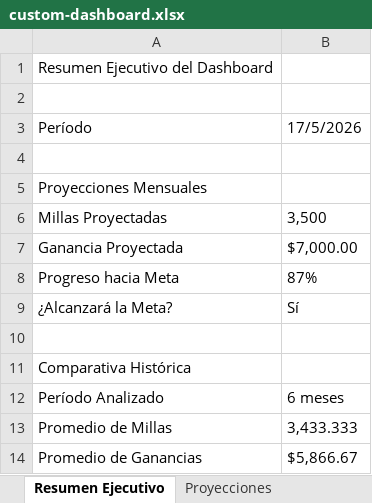
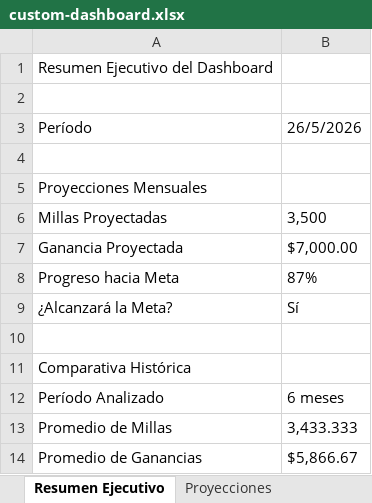
Before and after one commit to wascar0410/wv-control-center, an Excel workbook: custom-dashboard.xlsx, sheet Resumen Ejecutivo, drawn as a sheet; values as stored, in another font and other column widths than the file's, no borders; the diff names each change by its address in the sheet, - before the commit and + after, or states it on an @@ line.

```diff
--- a/custom-dashboard.xlsx (sheet Resumen Ejecutivo)
+++ b/custom-dashboard.xlsx (sheet Resumen Ejecutivo)
-B3: 17/5/2026
+B3: 26/5/2026
```
Also changed, not shown: comparison.xlsx, dashboard-report.xlsx, 6 other files.
